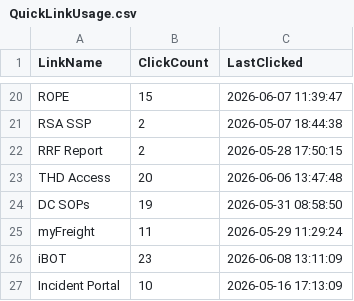
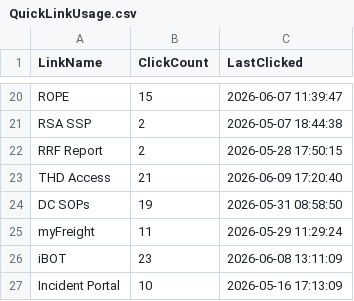
Before and after one commit to ixservices-bit/ixservices.github.io, a CSV file: data/QuickLinkUsage.csv, drawn as a sheet; only a part is shown, gaps mark what is left out.

```diff
--- a/data/QuickLinkUsage.csv
+++ b/data/QuickLinkUsage.csv
@@ -22,3 +22,3 @@ RSA SSP,2,2026-05-07 18:44:38
 RRF Report,2,2026-05-28 17:50:15
-THD Access,20,2026-06-06 13:47:48
+THD Access,21,2026-06-09 17:20:40
 DC SOPs,19,2026-05-31 08:58:50
```
Also changed, not shown: data/FeatureUsage.csv, data/UserUsage.csv, 1 other file.
